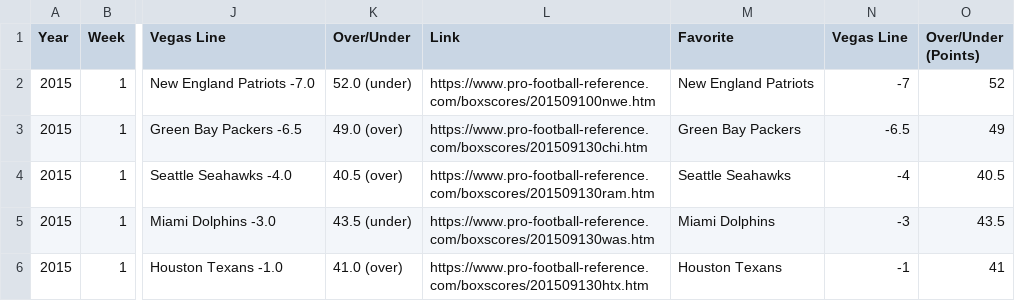
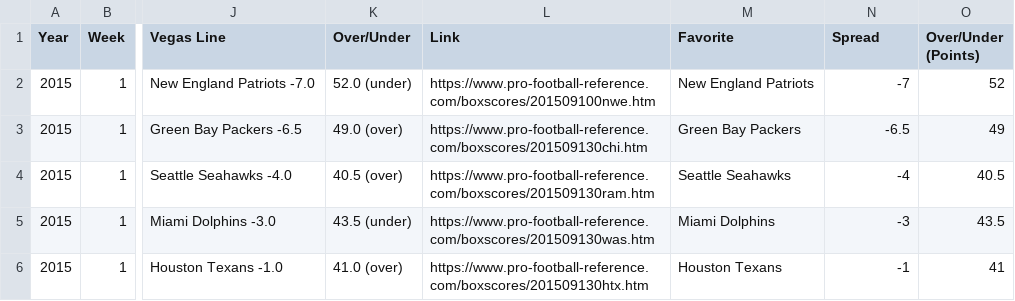
Before and after one commit to michael-rowland/ELO-Betting-Strategy, a CSV file: data/line_data.csv, drawn as a sheet; only a part is shown, gaps mark what is left out; the diff names each change by its address in the sheet, - before the commit and + after, or states it on an @@ line.

Commit message:
update line_data.csv

```diff
--- a/data/line_data.csv
+++ b/data/line_data.csv
-N1: Vegas Line
+N1: Spread
```
